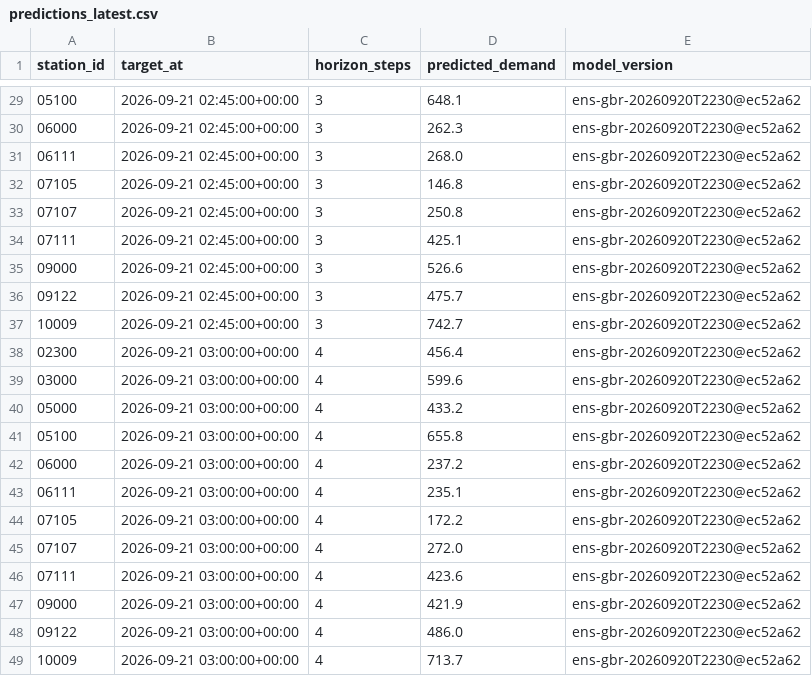
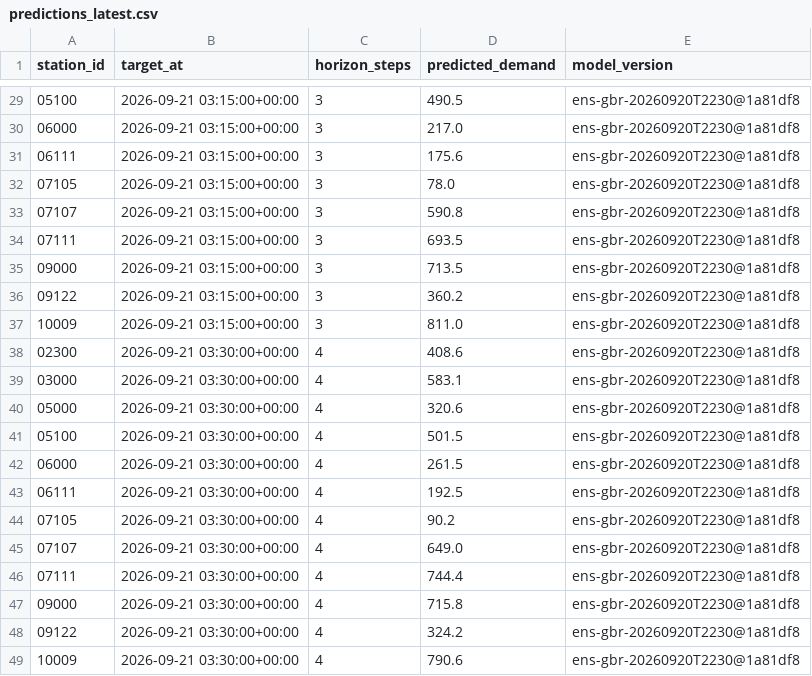
Before and after one commit to davidbrinez30/proyecto-visualizacion-2-mi-pulso-transmi, a CSV file: artifacts/predictions_latest.csv, drawn as a sheet; only a part is shown, gaps mark what is left out; the diff covers the shown part only.

```diff
--- a/artifacts/predictions_latest.csv
+++ b/artifacts/predictions_latest.csv
@@ -29,21 +29,21 @@ station_id,target_at,horizon_steps,predicted_demand,model_version
-05100,2026-09-21 02:45:00+00:00,3,648.1,ens-gbr-20260920T2230@ec52a62
-06000,2026-09-21 02:45:00+00:00,3,262.3,ens-gbr-20260920T2230@ec52a62
-06111,2026-09-21 02:45:00+00:00,3,268.0,ens-gbr-20260920T2230@ec52a62
-07105,2026-09-21 02:45:00+00:00,3,146.8,ens-gbr-20260920T2230@ec52a62
-07107,2026-09-21 02:45:00+00:00,3,250.8,ens-gbr-20260920T2230@ec52a62
-07111,2026-09-21 02:45:00+00:00,3,425.1,ens-gbr-20260920T2230@ec52a62
-09000,2026-09-21 02:45:00+00:00,3,526.6,ens-gbr-20260920T2230@ec52a62
-09122,2026-09-21 02:45:00+00:00,3,475.7,ens-gbr-20260920T2230@ec52a62
-10009,2026-09-21 02:45:00+00:00,3,742.7,ens-gbr-20260920T2230@ec52a62
-02300,2026-09-21 03:00:00+00:00,4,456.4,ens-gbr-20260920T2230@ec52a62
-03000,2026-09-21 03:00:00+00:00,4,599.6,ens-gbr-20260920T2230@ec52a62
-05000,2026-09-21 03:00:00+00:00,4,433.2,ens-gbr-20260920T2230@ec52a62
-05100,2026-09-21 03:00:00+00:00,4,655.8,ens-gbr-20260920T2230@ec52a62
-06000,2026-09-21 03:00:00+00:00,4,237.2,ens-gbr-20260920T2230@ec52a62
-06111,2026-09-21 03:00:00+00:00,4,235.1,ens-gbr-20260920T2230@ec52a62
-07105,2026-09-21 03:00:00+00:00,4,172.2,ens-gbr-20260920T2230@ec52a62
-07107,2026-09-21 03:00:00+00:00,4,272.0,ens-gbr-20260920T2230@ec52a62
-07111,2026-09-21 03:00:00+00:00,4,423.6,ens-gbr-20260920T2230@ec52a62
-09000,2026-09-21 03:00:00+00:00,4,421.9,ens-gbr-20260920T2230@ec52a62
-09122,2026-09-21 03:00:00+00:00,4,486.0,ens-gbr-20260920T2230@ec52a62
-10009,2026-09-21 03:00:00+00:00,4,713.7,ens-gbr-20260920T2230@ec52a62
+05100,2026-09-21 03:15:00+00:00,3,490.5,ens-gbr-20260920T2230@1a81df8
+06000,2026-09-21 03:15:00+00:00,3,217.0,ens-gbr-20260920T2230@1a81df8
+06111,2026-09-21 03:15:00+00:00,3,175.6,ens-gbr-20260920T2230@1a81df8
+07105,2026-09-21 03:15:00+00:00,3,78.0,ens-gbr-20260920T2230@1a81df8
+07107,2026-09-21 03:15:00+00:00,3,590.8,ens-gbr-20260920T2230@1a81df8
+07111,2026-09-21 03:15:00+00:00,3,693.5,ens-gbr-20260920T2230@1a81df8
+09000,2026-09-21 03:15:00+00:00,3,713.5,ens-gbr-20260920T2230@1a81df8
+09122,2026-09-21 03:15:00+00:00,3,360.2,ens-gbr-20260920T2230@1a81df8
+10009,2026-09-21 03:15:00+00:00,3,811.0,ens-gbr-20260920T2230@1a81df8
+02300,2026-09-21 03:30:00+00:00,4,408.6,ens-gbr-20260920T2230@1a81df8
+03000,2026-09-21 03:30:00+00:00,4,583.1,ens-gbr-20260920T2230@1a81df8
+05000,2026-09-21 03:30:00+00:00,4,320.6,ens-gbr-20260920T2230@1a81df8
+05100,2026-09-21 03:30:00+00:00,4,501.5,ens-gbr-20260920T2230@1a81df8
+06000,2026-09-21 03:30:00+00:00,4,261.5,ens-gbr-20260920T2230@1a81df8
+06111,2026-09-21 03:30:00+00:00,4,192.5,ens-gbr-20260920T2230@1a81df8
+07105,2026-09-21 03:30:00+00:00,4,90.2,ens-gbr-20260920T2230@1a81df8
+07107,2026-09-21 03:30:00+00:00,4,649.0,ens-gbr-20260920T2230@1a81df8
+07111,2026-09-21 03:30:00+00:00,4,744.4,ens-gbr-20260920T2230@1a81df8
+09000,2026-09-21 03:30:00+00:00,4,715.8,ens-gbr-20260920T2230@1a81df8
+09122,2026-09-21 03:30:00+00:00,4,324.2,ens-gbr-20260920T2230@1a81df8
+10009,2026-09-21 03:30:00+00:00,4,790.6,ens-gbr-20260920T2230@1a81df8
```
Also changed, not shown: 81 edited cells elsewhere in this file, 6 other files.
